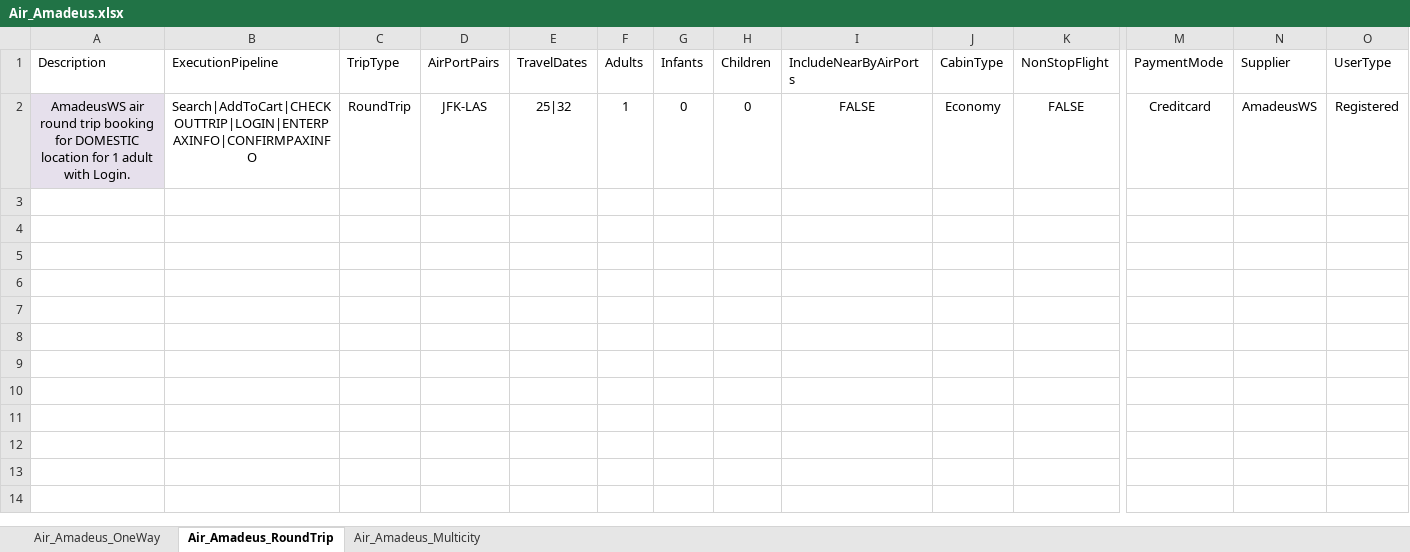
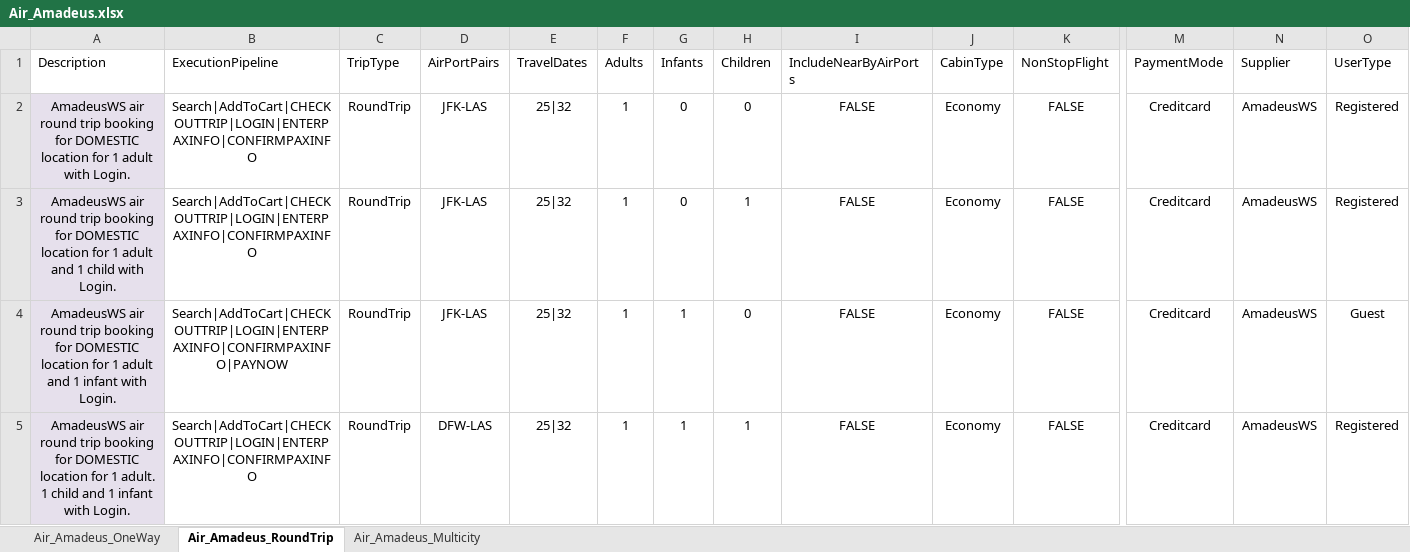
Before and after one commit to varun1308/rovia-automation, an Excel workbook: Rovia.UI.Automation.Tests/DataSheet/Air/Air_Amadeus.xlsx, sheet Air_Amadeus_RoundTrip, drawn as a sheet; only a part is shown, gaps mark what is left out; values as stored, in another font and other column widths than the file's, no borders; table styles not drawn; rows hold the shown columns only; the diff names each change by its address in the sheet, - before the commit and + after, or states it on an @@ line.

```diff
--- a/Rovia.UI.Automation.Tests/DataSheet/Air/Air_Amadeus.xlsx (sheet Air_Amadeus_RoundTrip)
+++ b/Rovia.UI.Automation.Tests/DataSheet/Air/Air_Amadeus.xlsx (sheet Air_Amadeus_RoundTrip)
+row 3: AmadeusWS air round trip booking for DOMESTIC location for 1 adult and 1 child with Login. | Search|AddToCart|CHECKOUTTRIP|LOGIN|ENTERPAXINFO|CONFIRMPAXINFO | RoundTrip | JFK-LAS | 25|32 | 1 | 0 | 1 | FALSE | Economy | FALSE | Creditcard | AmadeusWS | Registered
+row 4: AmadeusWS air round trip booking for DOMESTIC location for 1 adult and 1 infant with Login. | Search|AddToCart|CHECKOUTTRIP|LOGIN|ENTERPAXINFO|CONFIRMPAXINFO|PAYNOW | RoundTrip | JFK-LAS | 25|32 | 1 | 1 | 0 | FALSE | Economy | FALSE | Creditcard | AmadeusWS | Guest
+row 5: AmadeusWS air round trip booking for DOMESTIC location for 1 adult. 1 child and 1 infant with Login. | Search|AddToCart|CHECKOUTTRIP|LOGIN|ENTERPAXINFO|CONFIRMPAXINFO | RoundTrip | DFW-LAS | 25|32 | 1 | 1 | 1 | FALSE | Economy | FALSE | Creditcard | AmadeusWS | Registered
```
Also changed, not shown: sheet Air_Amadeus_OneWay, sheet Air_Amadeus_Multicity, Rovia.UI.Automation.Tests/DataSheet/CarScenarios.xlsx, 5 other files.
